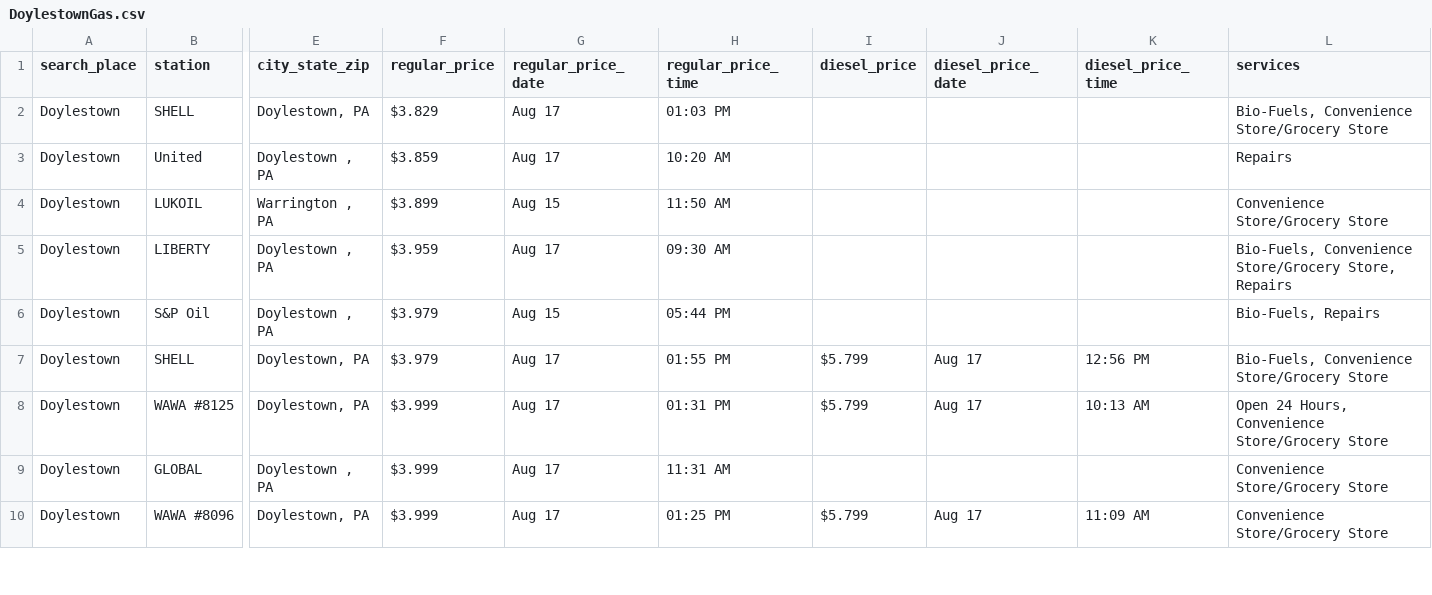
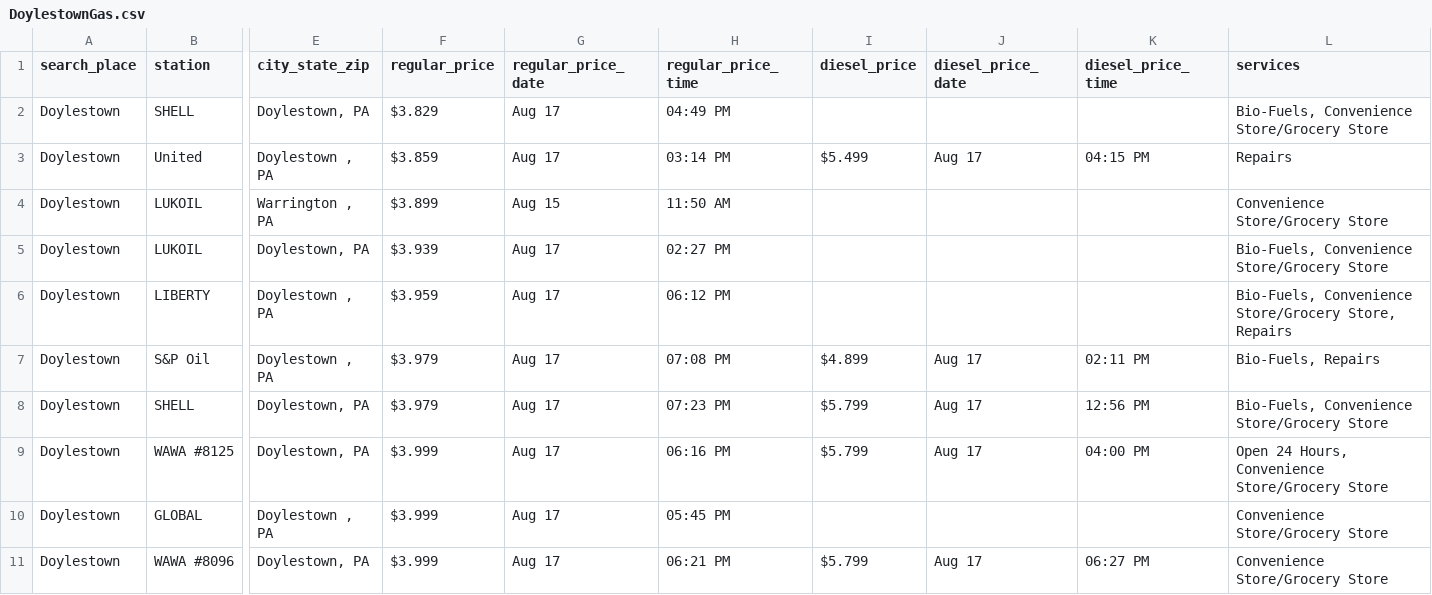
Before and after one commit to CUlleryUSATRepos/BucksGasRepo, a CSV file: BucksGasPrices/DoylestownGas.csv, drawn as a sheet; only a part is shown, gaps mark what is left out; addresses are those after the commit; rows hold the shown columns only; the diff covers the shown part only; the diff names each change by its address in the sheet, - before the commit and + after, or states it on an @@ line.

Commit message:
Auto update gas prices 2026-08-17 20:01:11

```diff
--- a/BucksGasPrices/DoylestownGas.csv
+++ b/BucksGasPrices/DoylestownGas.csv
-H2 (regular_price_time): 01:03 PM
+H2 (regular_price_time): 04:49 PM
-H3 (regular_price_time): 10:20 AM
+H3 (regular_price_time): 03:14 PM
-I3 (diesel_price): (empty)
+I3 (diesel_price): $5.499
-J3 (diesel_price_date): (empty)
+J3 (diesel_price_date): Aug 17
-K3 (diesel_price_time): (empty)
+K3 (diesel_price_time): 04:15 PM
+row 5: Doylestown | LUKOIL | Doylestown, PA | $3.939 | Aug 17 | 02:27 PM |  |  |  | Bio-Fuels, Convenience Store/Grocery Store
-H6 (regular_price_time): 09:30 AM
+H6 (regular_price_time): 06:12 PM
-G7 (regular_price_date): Aug 15
+G7 (regular_price_date): Aug 17
-H7 (regular_price_time): 05:44 PM
+H7 (regular_price_time): 07:08 PM
-I7 (diesel_price): (empty)
+I7 (diesel_price): $4.899
-J7 (diesel_price_date): (empty)
+J7 (diesel_price_date): Aug 17
-K7 (diesel_price_time): (empty)
+K7 (diesel_price_time): 02:11 PM
-H8 (regular_price_time): 01:55 PM
+H8 (regular_price_time): 07:23 PM
-H9 (regular_price_time): 01:31 PM
+H9 (regular_price_time): 06:16 PM
-K9 (diesel_price_time): 10:13 AM
+K9 (diesel_price_time): 04:00 PM
-H10 (regular_price_time): 11:31 AM
+H10 (regular_price_time): 05:45 PM
-H11 (regular_price_time): 01:25 PM
+H11 (regular_price_time): 06:21 PM
-K11 (diesel_price_time): 11:09 AM
+K11 (diesel_price_time): 06:27 PM
```
Also changed, not shown: 1 added row, 1 removed row and 12 edited cells elsewhere in this file, BucksGasPrices/FairlessHillsGas.csv, BucksGasPrices/HulmevilleGas.csv, 54 other files.
